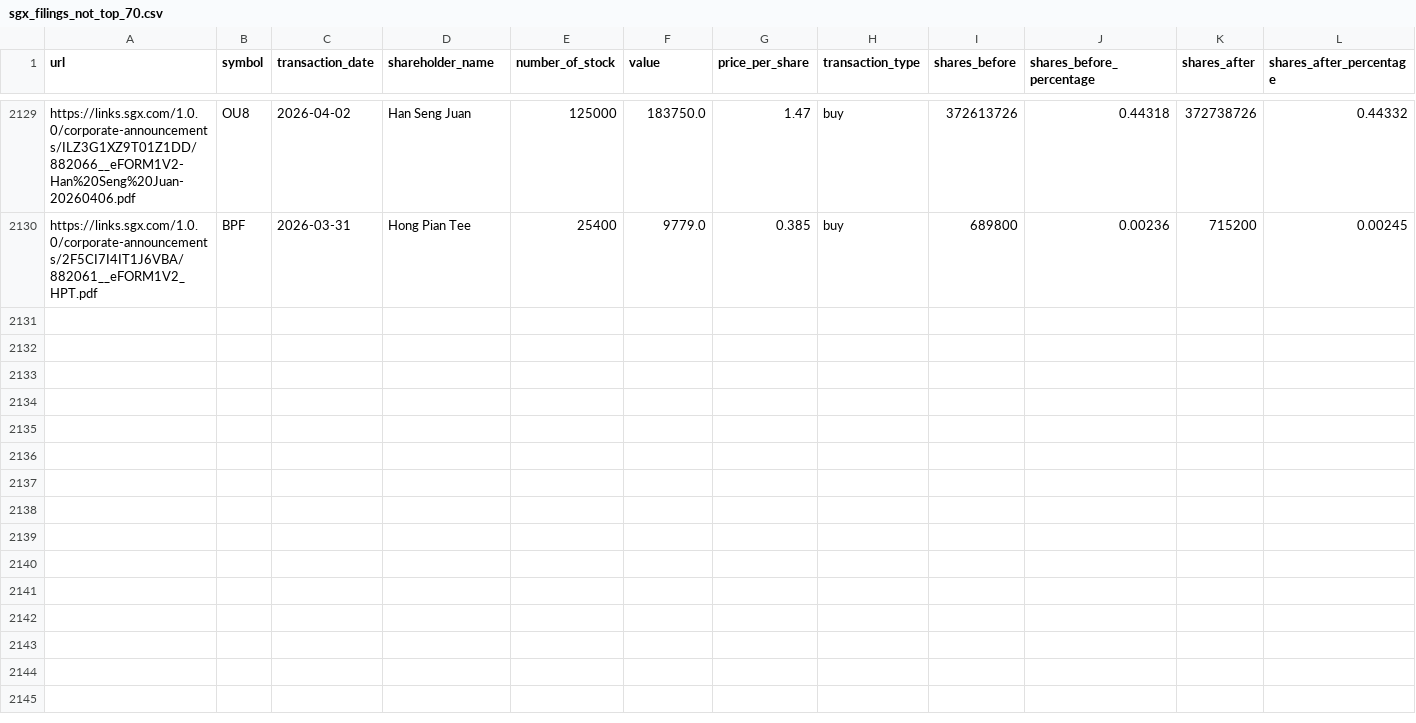
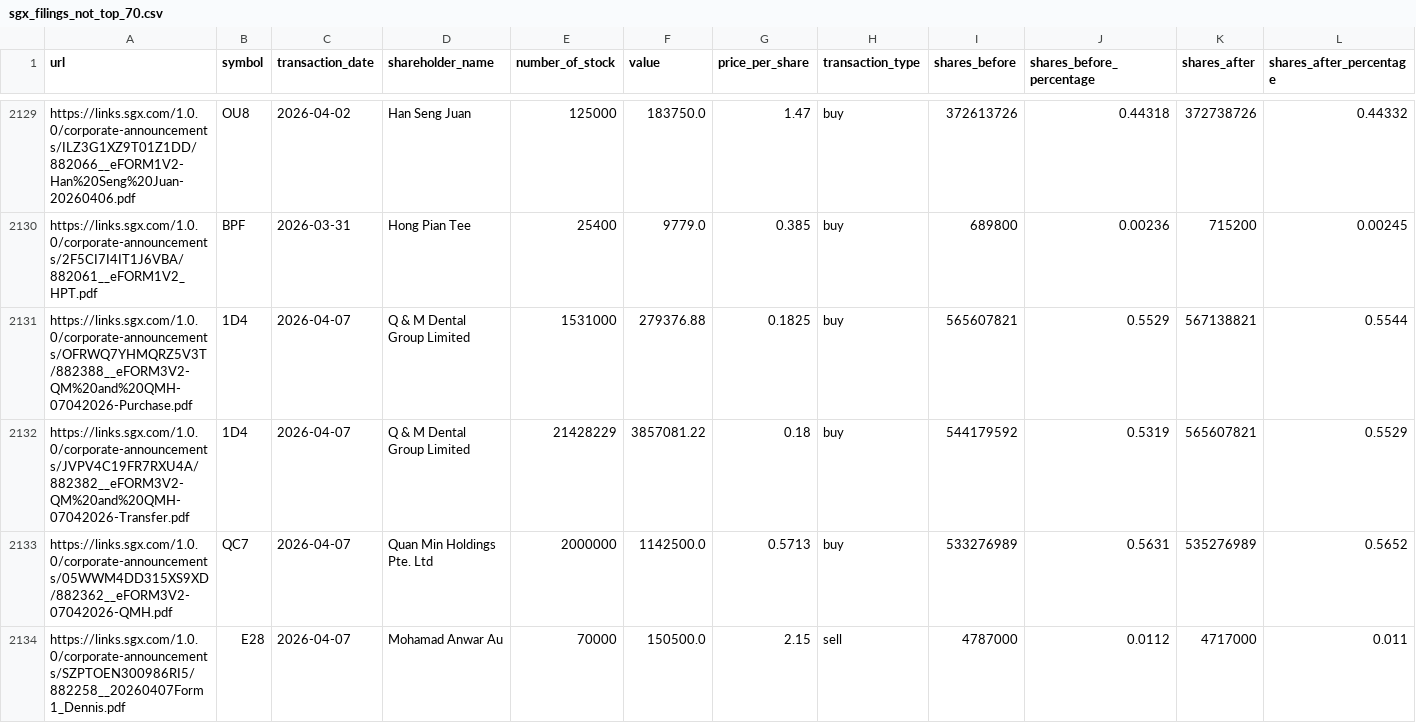
Before and after one commit to supertypeai/sgx_buyback_pipeline, a CSV file: data/scraper_output/sgx_filing/sgx_filings_not_top_70.csv, drawn as a sheet; only a part is shown, gaps mark what is left out; rows hold the shown columns only; the diff names each change by its address in the sheet, - before the commit and + after, or states it on an @@ line.

```diff
--- a/data/scraper_output/sgx_filing/sgx_filings_not_top_70.csv
+++ b/data/scraper_output/sgx_filing/sgx_filings_not_top_70.csv
+row 2131: https://links.sgx.com/1.0.0/corporate-announcements/OFRWQ7YHMQRZ5V3T/882388__eFORM3V2-QM%20and%20QMH-07042026-Purchase.pdf | 1D4 | 2026-04-07 | Q & M Dental Group Limited | 1531000 | 279376.88 | 0.1825 | buy | 565607821 | 0.5529 | 567138821 | 0.5544
+row 2132: https://links.sgx.com/1.0.0/corporate-announcements/JVPV4C19FR7RXU4A/882382__eFORM3V2-QM%20and%20QMH-07042026-Transfer.pdf | 1D4 | 2026-04-07 | Q & M Dental Group Limited | 21428229 | 3857081.22 | 0.18 | buy | 544179592 | 0.5319 | 565607821 | 0.5529
+row 2133: https://links.sgx.com/1.0.0/corporate-announcements/05WWM4DD315XS9XD/882362__eFORM3V2-07042026-QMH.pdf | QC7 | 2026-04-07 | Quan Min Holdings Pte. Ltd | 2000000 | 1142500.0 | 0.5713 | buy | 533276989 | 0.5631 | 535276989 | 0.5652
+row 2134: https://links.sgx.com/1.0.0/corporate-announcements/SZPTOEN300986RI5/882258__20260407Form1_Dennis.pdf | E28 | 2026-04-07 | Mohamad Anwar Au | 70000 | 150500.0 | 2.15 | sell | 4787000 | 0.0112 | 4717000 | 0.011
```
Also changed, not shown: 4 other files.
